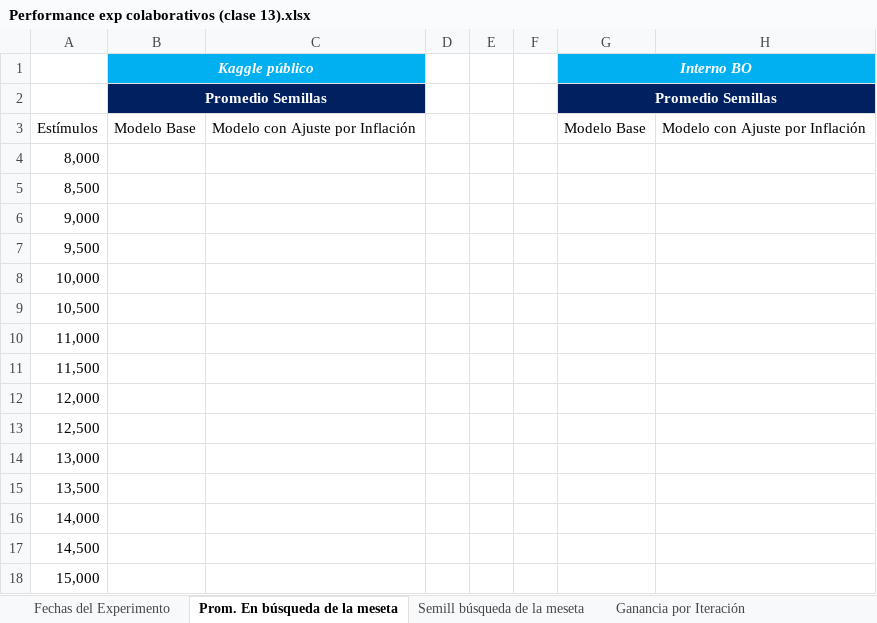
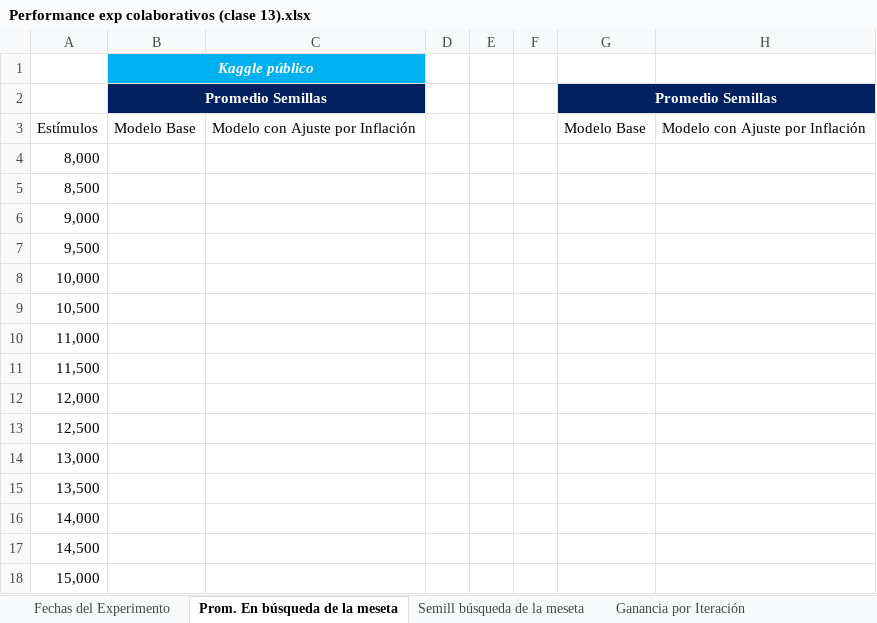
Before and after one commit to germanpestchanker/dmeyf2023, an Excel workbook: German/Clase 13/Performance exp colaborativos (clase 13).xlsx, sheet Prom. En búsqueda de la meseta, drawn as a sheet; values as stored, in another font and other column widths than the file's, no borders; charts and pictures not drawn; the diff names each change by its address in the sheet, - before the commit and + after, or states it on an @@ line.

```diff
--- a/German/Clase 13/Performance exp colaborativos (clase 13).xlsx (sheet Prom. En búsqueda de la meseta)
+++ b/German/Clase 13/Performance exp colaborativos (clase 13).xlsx (sheet Prom. En búsqueda de la meseta)
-G1: Interno BO
+G1: (empty)
-G1:H1 fill: #00B0F0
+G1:H1 fill: none
-G1:H1 merged
```
Also changed, not shown: sheet Cuadro scores sem y prom, sheet Semill búsqueda de la meseta, sheet Ganancia por Iteración, sheet BO Base Sem 1, formulas that keep their value, charts or pictures, 1 other file.
